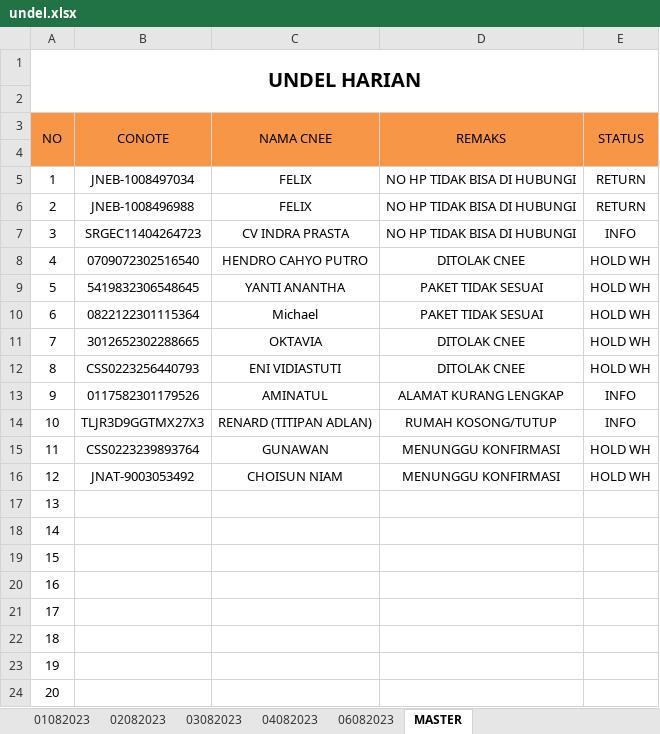
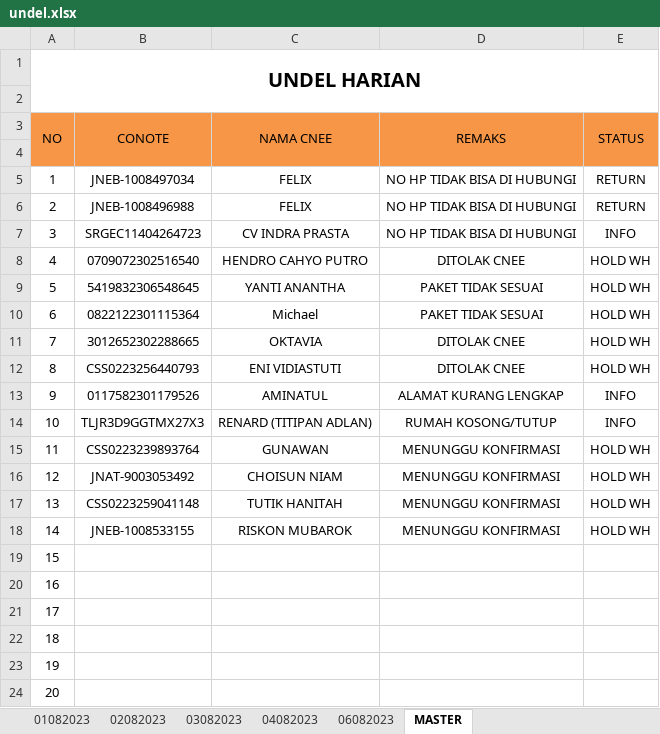
Before and after one commit to nynaikil/work, an Excel workbook: MR RETURN REHAN/OKTOBER/28102023/undel.xlsx, sheet MASTER, drawn as a sheet; values as stored, in another font and other column widths than the file's, no borders; the diff names each change by its address in the sheet, - before the commit and + after, or states it on an @@ line.

```diff
--- a/MR RETURN REHAN/OKTOBER/28102023/undel.xlsx (sheet MASTER)
+++ b/MR RETURN REHAN/OKTOBER/28102023/undel.xlsx (sheet MASTER)
-B17 (CONOTE): (empty)
+B17 (CONOTE): CSS0223259041148
-C17 (NAMA CNEE): (empty)
+C17 (NAMA CNEE): TUTIK HANITAH
-D17:D18 (REMAKS): (empty)
+D17:D18 (REMAKS): MENUNGGU KONFIRMASI
-E17:E18 (STATUS): (empty)
+E17:E18 (STATUS): HOLD WH
-B18 (CONOTE): (empty)
+B18 (CONOTE): JNEB-1008533155
-C18 (NAMA CNEE): (empty)
+C18 (NAMA CNEE): RISKON MUBAROK
```
Also changed, not shown: 1 other file.
